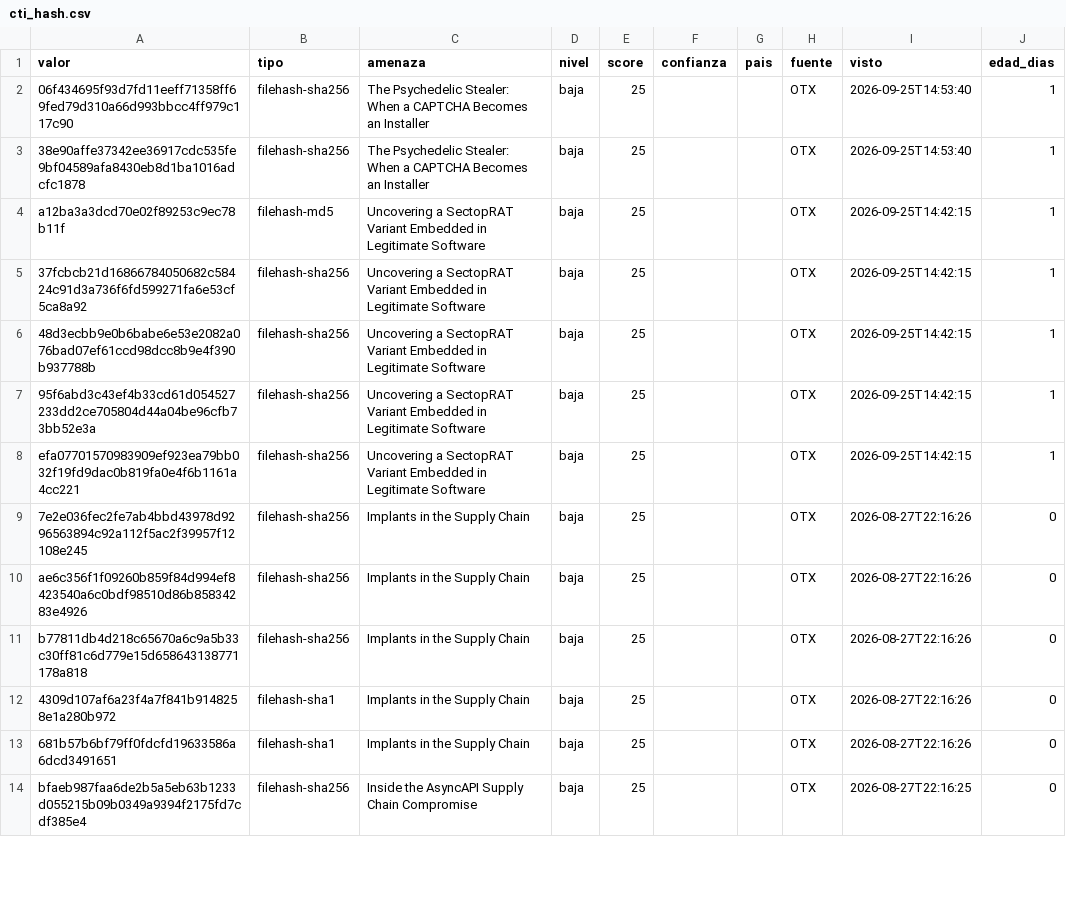
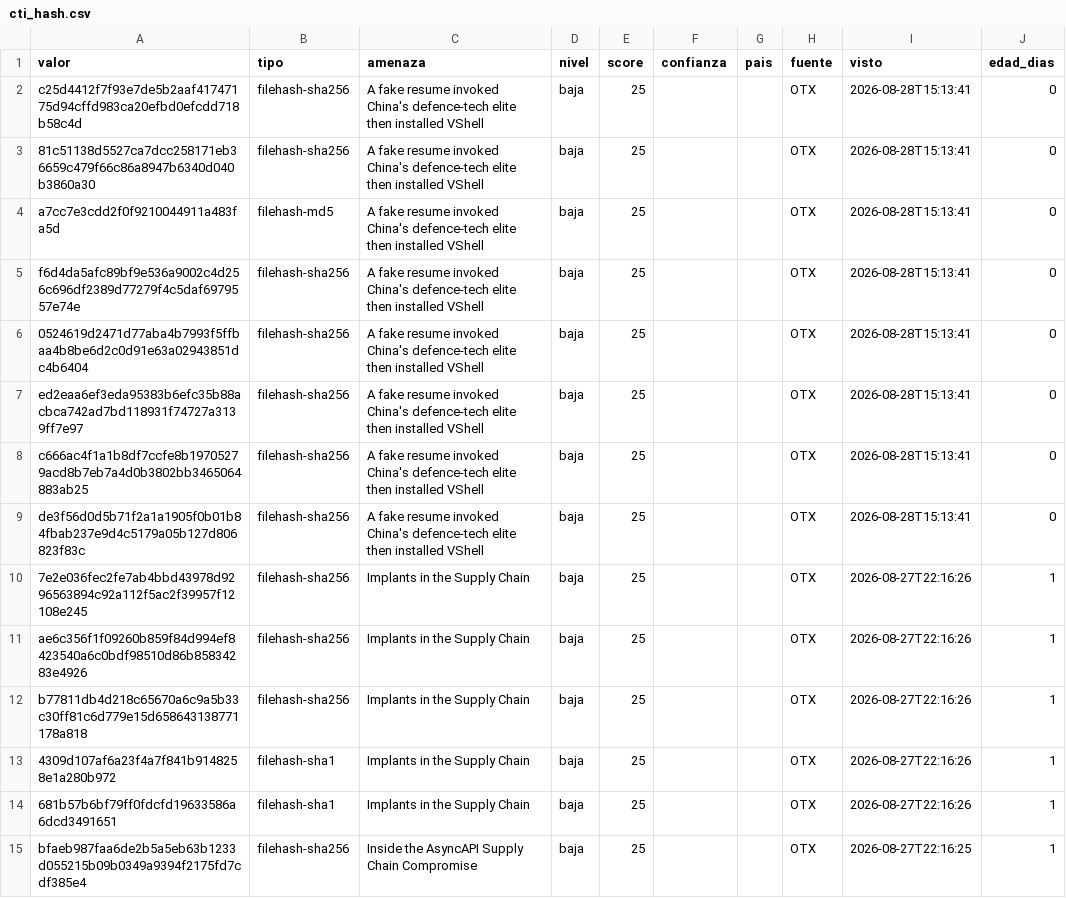
Before and after one commit to BlueShield-Ch4rl13/DetectionLab, a CSV file: intel/listas/splunk/cti_hash.csv, drawn as a sheet; only a part is shown; the diff covers the shown part only.

```diff
--- a/intel/listas/splunk/cti_hash.csv
+++ b/intel/listas/splunk/cti_hash.csv
@@ -1,14 +1,15 @@
 valor,tipo,amenaza,nivel,score,confianza,pais,fuente,visto,edad_dias
-06f434695f93d7fd11eeff71358ff69fed79d310a66d993bbcc4ff979c117c90,filehash-sha256,The Psychedelic Stealer: When a CAPTCHA Becomes an Installer,baja,25,,,OTX,2026-09-25T14:53:40,1
-38e90affe37342ee36917cdc535fe9bf04589afa8430eb8d1ba1016adcfc1878,filehash-sha256,The Psychedelic Stealer: When a CAPTCHA Becomes an Installer,baja,25,,,OTX,2026-09-25T14:53:40,1
-a12ba3a3dcd70e02f89253c9ec78b11f,filehash-md5,Uncovering a SectopRAT Variant Embedded in Legitimate Software,baja,25,,,OTX,2026-09-25T14:42:15,1
-37fcbcb21d16866784050682c58424c91d3a736f6fd599271fa6e53cf5ca8a92,filehash-sha256,Uncovering a SectopRAT Variant Embedded in Legitimate Software,baja,25,,,OTX,2026-09-25T14:42:15,1
-48d3ecbb9e0b6babe6e53e2082a076bad07ef61ccd98dcc8b9e4f390b937788b,filehash-sha256,Uncovering a SectopRAT Variant Embedded in Legitimate Software,baja,25,,,OTX,2026-09-25T14:42:15,1
-95f6abd3c43ef4b33cd61d054527233dd2ce705804d44a04be96cfb73bb52e3a,filehash-sha256,Uncovering a SectopRAT Variant Embedded in Legitimate Software,baja,25,,,OTX,2026-09-25T14:42:15,1
-efa07701570983909ef923ea79bb032f19fd9dac0b819fa0e4f6b1161a4cc221,filehash-sha256,Uncovering a SectopRAT Variant Embedded in Legitimate Software,baja,25,,,OTX,2026-09-25T14:42:15,1
-7e2e036fec2fe7ab4bbd43978d9296563894c92a112f5ac2f39957f12108e245,filehash-sha256,Implants in the Supply Chain,baja,25,,,OTX,2026-08-27T22:16:26,0
-ae6c356f1f09260b859f84d994ef8423540a6c0bdf98510d86b85834283e4926,filehash-sha256,Implants in the Supply Chain,baja,25,,,OTX,2026-08-27T22:16:26,0
-b77811db4d218c65670a6c9a5b33c30ff81c6d779e15d658643138771178a818,filehash-sha256,Implants in the Supply Chain,baja,25,,,OTX,2026-08-27T22:16:26,0
-4309d107af6a23f4a7f841b9148258e1a280b972,filehash-sha1,Implants in the Supply Chain,baja,25,,,OTX,2026-08-27T22:16:26,0
-681b57b6bf79ff0fdcfd19633586a6dcd3491651,filehash-sha1,Implants in the Supply Chain,baja,25,,,OTX,2026-08-27T22:16:26,0
-bfaeb987faa6de2b5a5eb63b1233d055215b09b0349a9394f2175fd7cdf385e4,filehash-sha256,Inside the AsyncAPI Supply Chain Compromise,baja,25,,,OTX,2026-08-27T22:16:25,0
+c25d4412f7f93e7de5b2aaf41747175d94cffd983ca20efbd0efcdd718b58c4d,filehash-sha256,A fake resume invoked China's defence-tech elite  then installed VShell,baja,25,,,OTX,2026-08-28T15:13:41,0
+81c51138d5527ca7dcc258171eb36659c479f66c86a8947b6340d040b3860a30,filehash-sha256,A fake resume invoked China's defence-tech elite  then installed VShell,baja,25,,,OTX,2026-08-28T15:13:41,0
+a7cc7e3cdd2f0f9210044911a483fa5d,filehash-md5,A fake resume invoked China's defence-tech elite  then installed VShell,baja,25,,,OTX,2026-08-28T15:13:41,0
+f6d4da5afc89bf9e536a9002c4d256c696df2389d77279f4c5daf6979557e74e,filehash-sha256,A fake resume invoked China's defence-tech elite  then installed VShell,baja,25,,,OTX,2026-08-28T15:13:41,0
+0524619d2471d77aba4b7993f5ffbaa4b8be6d2c0d91e63a02943851dc4b6404,filehash-sha256,A fake resume invoked China's defence-tech elite  then installed VShell,baja,25,,,OTX,2026-08-28T15:13:41,0
+ed2eaa6ef3eda95383b6efc35b88acbca742ad7bd118931f74727a3139ff7e97,filehash-sha256,A fake resume invoked China's defence-tech elite  then installed VShell,baja,25,,,OTX,2026-08-28T15:13:41,0
+c666ac4f1a1b8df7ccfe8b19705279acd8b7eb7a4d0b3802bb3465064883ab25,filehash-sha256,A fake resume invoked China's defence-tech elite  then installed VShell,baja,25,,,OTX,2026-08-28T15:13:41,0
+de3f56d0d5b71f2a1a1905f0b01b84fbab237e9d4c5179a05b127d806823f83c,filehash-sha256,A fake resume invoked China's defence-tech elite  then installed VShell,baja,25,,,OTX,2026-08-28T15:13:41,0
+7e2e036fec2fe7ab4bbd43978d9296563894c92a112f5ac2f39957f12108e245,filehash-sha256,Implants in the Supply Chain,baja,25,,,OTX,2026-08-27T22:16:26,1
+ae6c356f1f09260b859f84d994ef8423540a6c0bdf98510d86b85834283e4926,filehash-sha256,Implants in the Supply Chain,baja,25,,,OTX,2026-08-27T22:16:26,1
+b77811db4d218c65670a6c9a5b33c30ff81c6d779e15d658643138771178a818,filehash-sha256,Implants in the Supply Chain,baja,25,,,OTX,2026-08-27T22:16:26,1
+4309d107af6a23f4a7f841b9148258e1a280b972,filehash-sha1,Implants in the Supply Chain,baja,25,,,OTX,2026-08-27T22:16:26,1
+681b57b6bf79ff0fdcfd19633586a6dcd3491651,filehash-sha1,Implants in the Supply Chain,baja,25,,,OTX,2026-08-27T22:16:26,1
+bfaeb987faa6de2b5a5eb63b1233d055215b09b0349a9394f2175fd7cdf385e4,filehash-sha256,Inside the AsyncAPI Supply Chain Compromise,baja,25,,,OTX,2026-08-27T22:16:25,1
```
Also changed, not shown: 9 removed rows and 15 edited cells elsewhere in this file, intel/listas/splunk/cti_cve_kev.csv, 22 other files.
